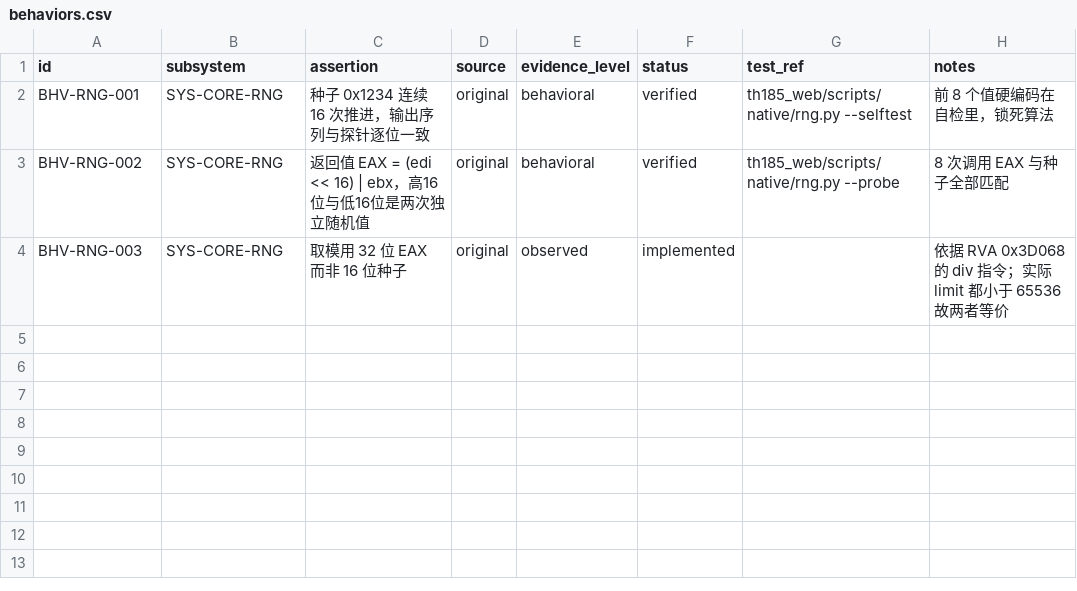
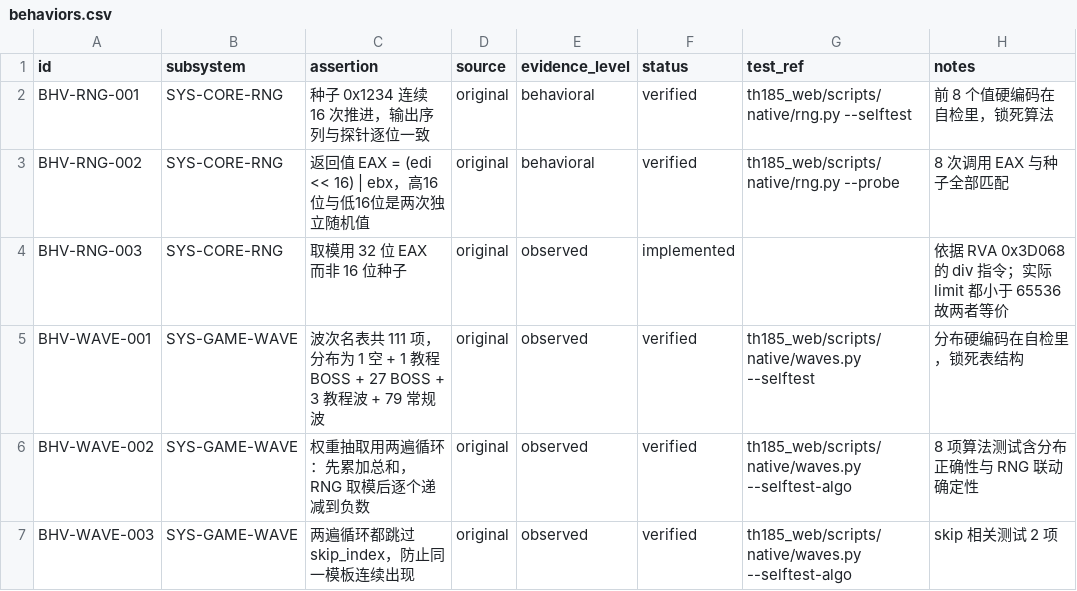
Before and after one commit to GreenSweet233/th185, a CSV file: th185_web/config/behaviors.csv, drawn as a sheet.

```diff
--- a/th185_web/config/behaviors.csv
+++ b/th185_web/config/behaviors.csv
@@ -4 +4,4 @@ BHV-RNG-002,SYS-CORE-RNG,"返回值 EAX = (edi << 16) | ebx，高16位与低16
 BHV-RNG-003,SYS-CORE-RNG,"取模用 32 位 EAX 而非 16 位种子",original,observed,implemented,"","依据 RVA 0x3D068 的 div 指令；实际 limit 都小于 65536 故两者等价"
+BHV-WAVE-001,SYS-GAME-WAVE,"波次名表共 111 项，分布为 1 空 + 1 教程BOSS + 27 BOSS + 3 教程波 + 79 常规波",original,observed,verified,"th185_web/scripts/native/waves.py --selftest","分布硬编码在自检里，锁死表结构"
+BHV-WAVE-002,SYS-GAME-WAVE,"权重抽取用两遍循环：先累加总和，RNG 取模后逐个递减到负数",original,observed,verified,"th185_web/scripts/native/waves.py --selftest-algo","8 项算法测试含分布正确性与 RNG 联动确定性"
+BHV-WAVE-003,SYS-GAME-WAVE,"两遍循环都跳过 skip_index，防止同一模板连续出现",original,observed,verified,"th185_web/scripts/native/waves.py --selftest-algo","skip 相关测试 2 项"
```
Also changed, not shown: th185_web/config/subsystems.csv, 4 other files.
